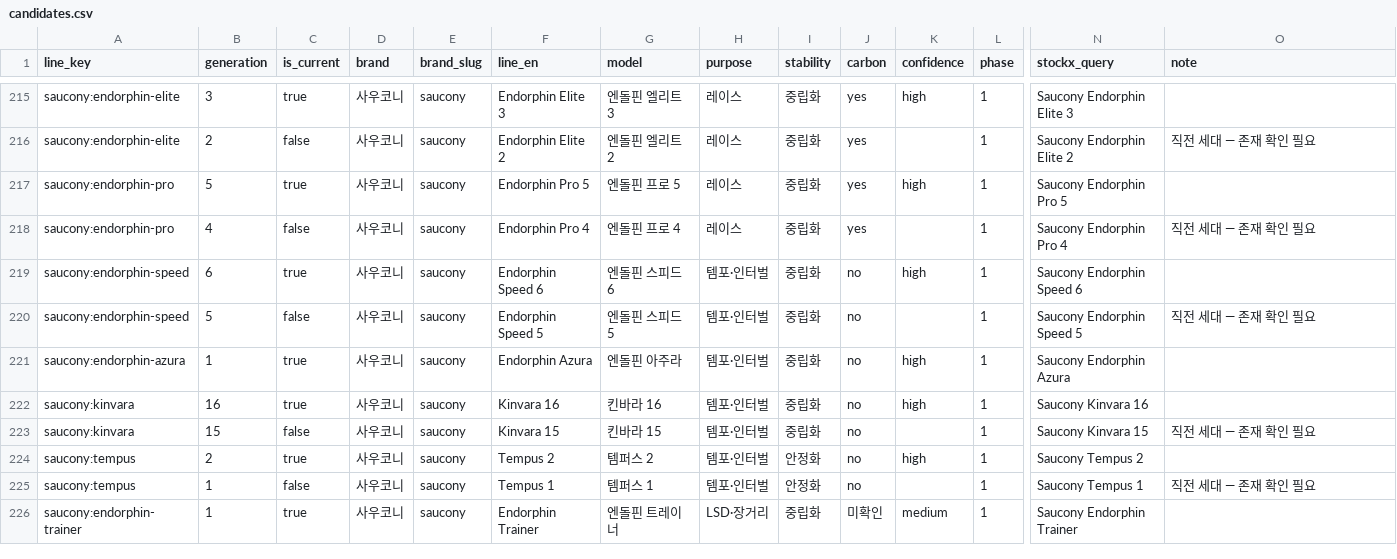
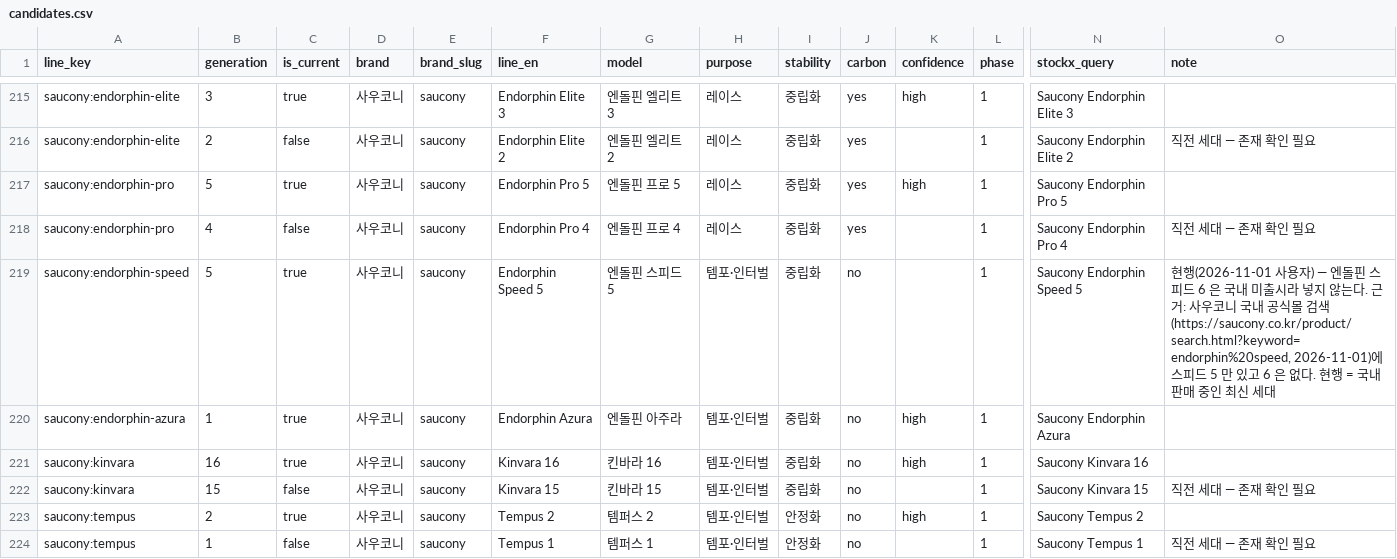
Before and after one commit to Gabriel-Joo/runshoes, a CSV file: catalog/candidates.csv, drawn as a sheet; only a part is shown, gaps mark what is left out; the shorter side is filled out with more unchanged rows; removed rows and columns are numbered as before the commit, all else as after; rows hold the shown columns only; the diff names each change by its address in the sheet, - before the commit and + after, or states it on an @@ line.

```diff
--- a/catalog/candidates.csv
+++ b/catalog/candidates.csv
-row 219: saucony:endorphin-speed | 6 | true | 사우코니 | saucony | Endorphin Speed 6 | 엔돌핀 스피드 6 | 템포·인터벌 | 중립화 | no | high | 1 | Saucony Endorphin Speed 6
-C219 (is_current): false
+C219 (is_current): true
-O219 (note): 직전 세대 — 존재 확인 필요
+O219 (note): 현행(2026-11-01 사용자) — 엔돌핀 스피드 6 은 국내 미출시라 넣지 않는다. 근거: 사우코니 국내 공식몰 검색(https://saucony.co.kr/product/search.html?keyword=endorphin%20speed, 2026-11-01)에 스피드 5 만 있고 6 은 없다. 현행 = 국내 판매 중인 최신 세대
```
Also changed, not shown: 1 other file.
